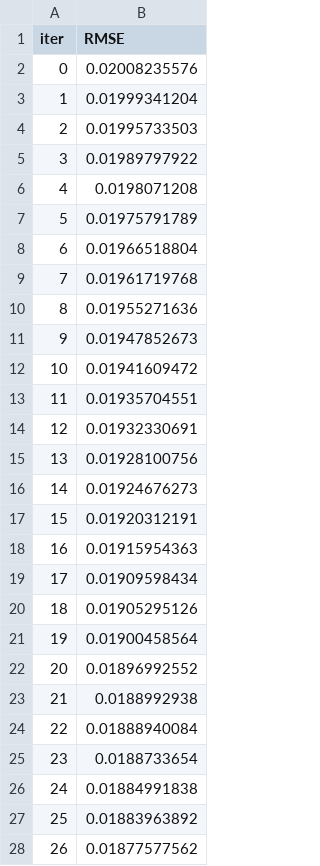
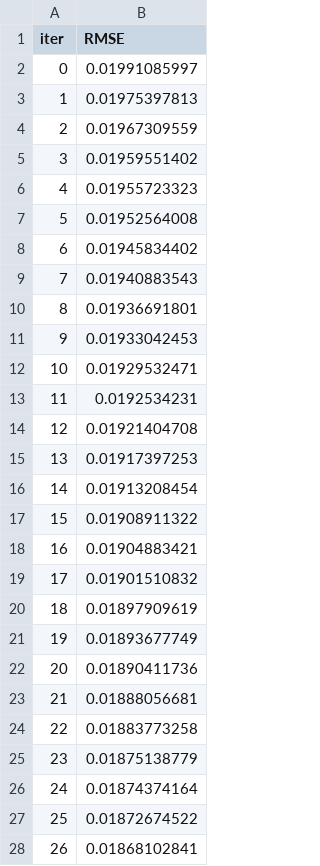
Before and after one commit to Tcooper4/Evolve, a TSV file: catboost_info/learn_error.tsv, drawn as a sheet; only a part is shown; the diff covers the shown part only.

```diff
--- a/catboost_info/learn_error.tsv
+++ b/catboost_info/learn_error.tsv
@@ -1,28 +1,28 @@
 iter	RMSE
-0	0.02008235576
-1	0.01999341204
-2	0.01995733503
-3	0.01989797922
-4	0.0198071208
-5	0.01975791789
-6	0.01966518804
-7	0.01961719768
-8	0.01955271636
-9	0.01947852673
-10	0.01941609472
-11	0.01935704551
-12	0.01932330691
-13	0.01928100756
-14	0.01924676273
-15	0.01920312191
-16	0.01915954363
-17	0.01909598434
-18	0.01905295126
-19	0.01900458564
-20	0.01896992552
-21	0.0188992938
-22	0.01888940084
-23	0.0188733654
-24	0.01884991838
-25	0.01883963892
-26	0.01877577562
+0	0.01991085997
+1	0.01975397813
+2	0.01967309559
+3	0.01959551402
+4	0.01955723323
+5	0.01952564008
+6	0.01945834402
+7	0.01940883543
+8	0.01936691801
+9	0.01933042453
+10	0.01929532471
+11	0.0192534231
+12	0.01921404708
+13	0.01917397253
+14	0.01913208454
+15	0.01908911322
+16	0.01904883421
+17	0.01901510832
+18	0.01897909619
+19	0.01893677749
+20	0.01890411736
+21	0.01888056681
+22	0.01883773258
+23	0.01875138779
+24	0.01874374164
+25	0.01872674522
+26	0.01868102841
```
Also changed, not shown: 23 edited cells elsewhere in this file, catboost_info/time_left.tsv, 21 other files.
